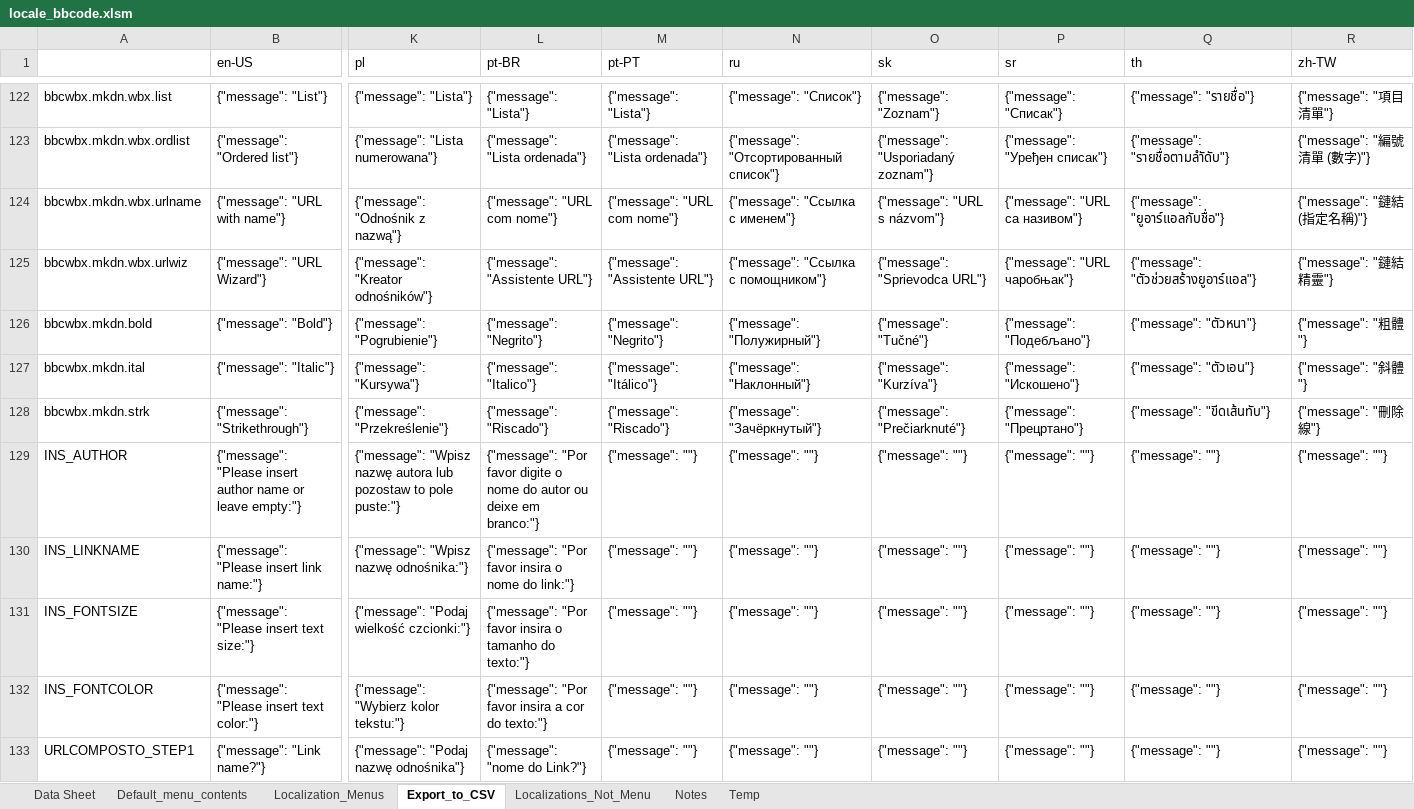
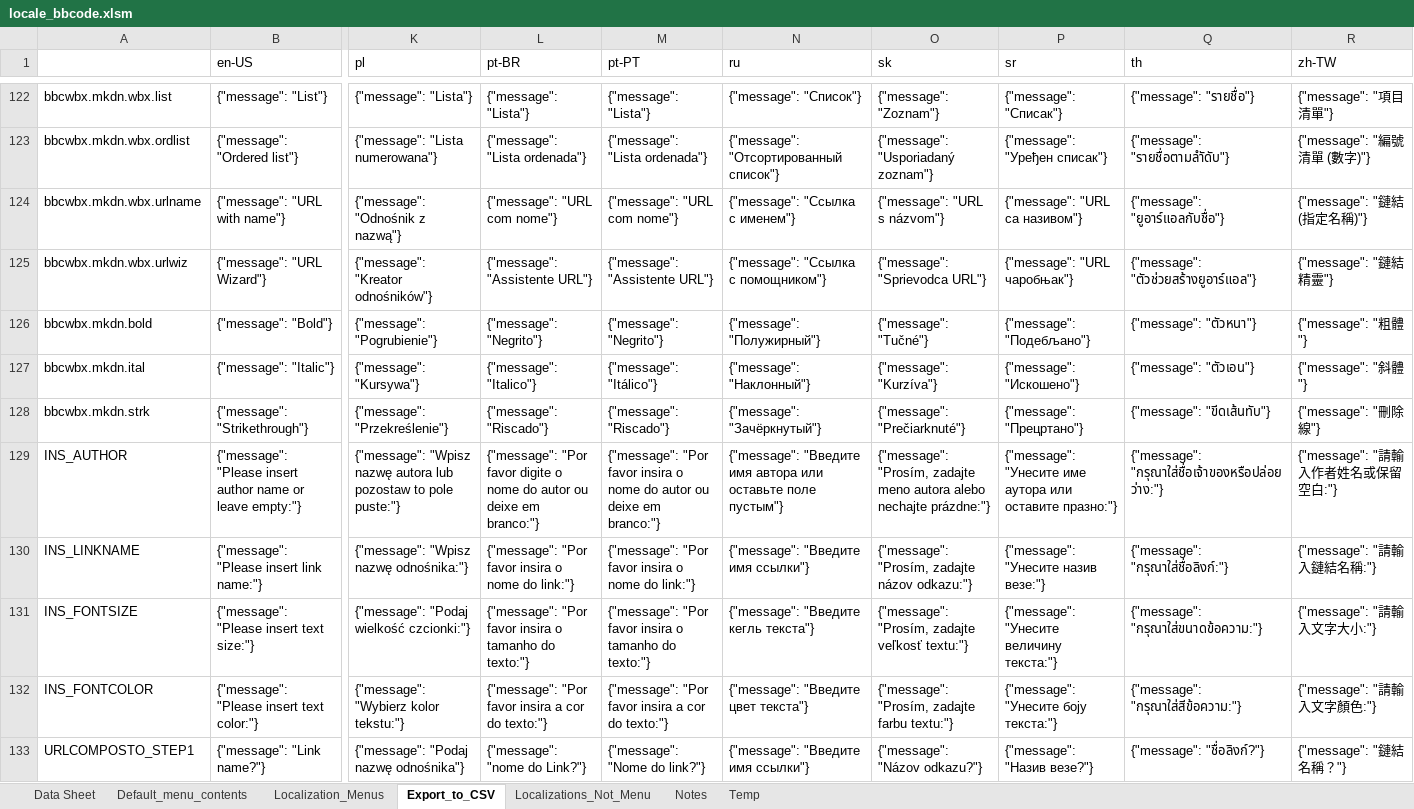
Before and after one commit to msaroff/bbCodeWebEx, an Excel workbook: locale_bbcode.xlsm, sheet Export_to_CSV, drawn as a sheet; only a part is shown, gaps mark what is left out; values as stored, in another font and other column widths than the file's, no borders; the diff covers the shown part only; the diff names each change by its address in the sheet, - before the commit and + after, or states it on an @@ line.

```diff
--- a/locale_bbcode.xlsm (sheet Export_to_CSV)
+++ b/locale_bbcode.xlsm (sheet Export_to_CSV)
-M129 (pt-PT): {"message": ""}
+M129 (pt-PT): {"message": "Por favor insira o nome do autor ou deixe em branco:"}
-N129 (ru): {"message": ""}
+N129 (ru): {"message": "Введите имя автора или оставьте поле пустым"}
-O129 (sk): {"message": ""}
+O129 (sk): {"message": "Prosím, zadajte meno autora alebo nechajte prázdne:"}
-P129 (sr): {"message": ""}
+P129 (sr): {"message": "Унесите име аутора или оставите празно:"}
-Q129 (th): {"message": ""}
+Q129 (th): {"message": "กรุณาใส่ชื่อเจ้าของหรือปล่อยว่าง:"}
-R129 (zh-TW): {"message": ""}
+R129 (zh-TW): {"message": "請輸入作者姓名或保留空白:"}
-M130 (pt-PT): {"message": ""}
+M130 (pt-PT): {"message": "Por favor insira o nome do link:"}
-N130 (ru): {"message": ""}
+N130 (ru): {"message": "Введите имя ссылки"}
-O130 (sk): {"message": ""}
+O130 (sk): {"message": "Prosím, zadajte názov odkazu:"}
-P130 (sr): {"message": ""}
+P130 (sr): {"message": "Унесите назив везе:"}
-Q130 (th): {"message": ""}
+Q130 (th): {"message": "กรุณาใส่ชื่อลิงก์:"}
-R130 (zh-TW): {"message": ""}
+R130 (zh-TW): {"message": "請輸入鏈結名稱:"}
-M131 (pt-PT): {"message": ""}
+M131 (pt-PT): {"message": "Por favor insira o tamanho do texto:"}
-N131 (ru): {"message": ""}
+N131 (ru): {"message": "Введите кегль текста"}
-O131 (sk): {"message": ""}
+O131 (sk): {"message": "Prosím, zadajte veľkosť textu:"}
-P131 (sr): {"message": ""}
+P131 (sr): {"message": "Унесите величину текста:"}
-Q131 (th): {"message": ""}
+Q131 (th): {"message": "กรุณาใส่ขนาดข้อความ:"}
-R131 (zh-TW): {"message": ""}
+R131 (zh-TW): {"message": "請輸入文字大小:"}
-M132 (pt-PT): {"message": ""}
+M132 (pt-PT): {"message": "Por favor insira a cor do texto:"}
-N132 (ru): {"message": ""}
+N132 (ru): {"message": "Введите цвет текста"}
-O132 (sk): {"message": ""}
+O132 (sk): {"message": "Prosím, zadajte farbu textu:"}
-P132 (sr): {"message": ""}
+P132 (sr): {"message": "Унесите боју текста:"}
-Q132 (th): {"message": ""}
+Q132 (th): {"message": "กรุณาใส่สีข้อความ:"}
-R132 (zh-TW): {"message": ""}
+R132 (zh-TW): {"message": "請輸入文字顏色:"}
-M133 (pt-PT): {"message": ""}
+M133 (pt-PT): {"message": "Nome do link?"}
-N133 (ru): {"message": ""}
+N133 (ru): {"message": "Введите имя ссылки"}
-O133 (sk): {"message": ""}
+O133 (sk): {"message": "Názov odkazu?"}
-P133 (sr): {"message": ""}
+P133 (sr): {"message": "Назив везе?"}
-Q133 (th): {"message": ""}
+Q133 (th): {"message": "ชื่อลิงก์?"}
-R133 (zh-TW): {"message": ""}
+R133 (zh-TW): {"message": "鏈結名稱？"}
```
Also changed, not shown: 1 removed row and 315 edited cells elsewhere in this sheet, sheet Localizations_Not_Menu, 18 other files.
